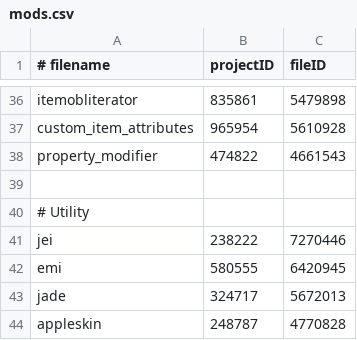
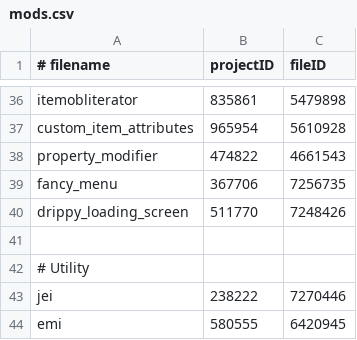
Before and after one commit to abyssal-descent/abyssal-descent, a CSV file: mods.csv, drawn as a sheet; only a part is shown, gaps mark what is left out; the shorter side is filled out with more unchanged rows.

Commit message:
feat: custom fancy menu and dark fml screen

```diff
--- a/mods.csv
+++ b/mods.csv
@@ -38,2 +38,4 @@ custom_item_attributes,965954,5610928
 property_modifier,474822,4661543
+fancy_menu,367706,7256735
+drippy_loading_screen,511770,7248426
 
```
Also changed, not shown: 28 other files.
